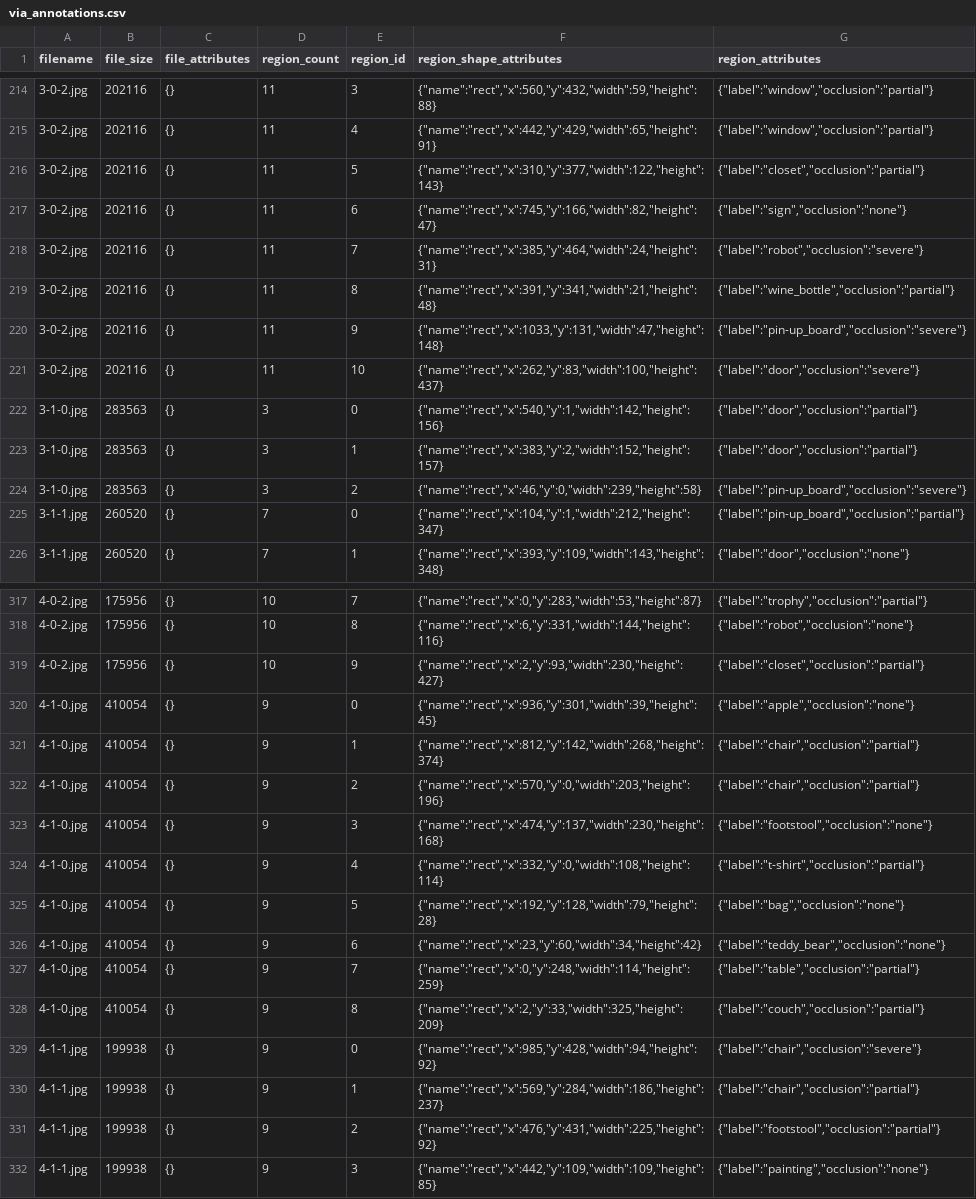
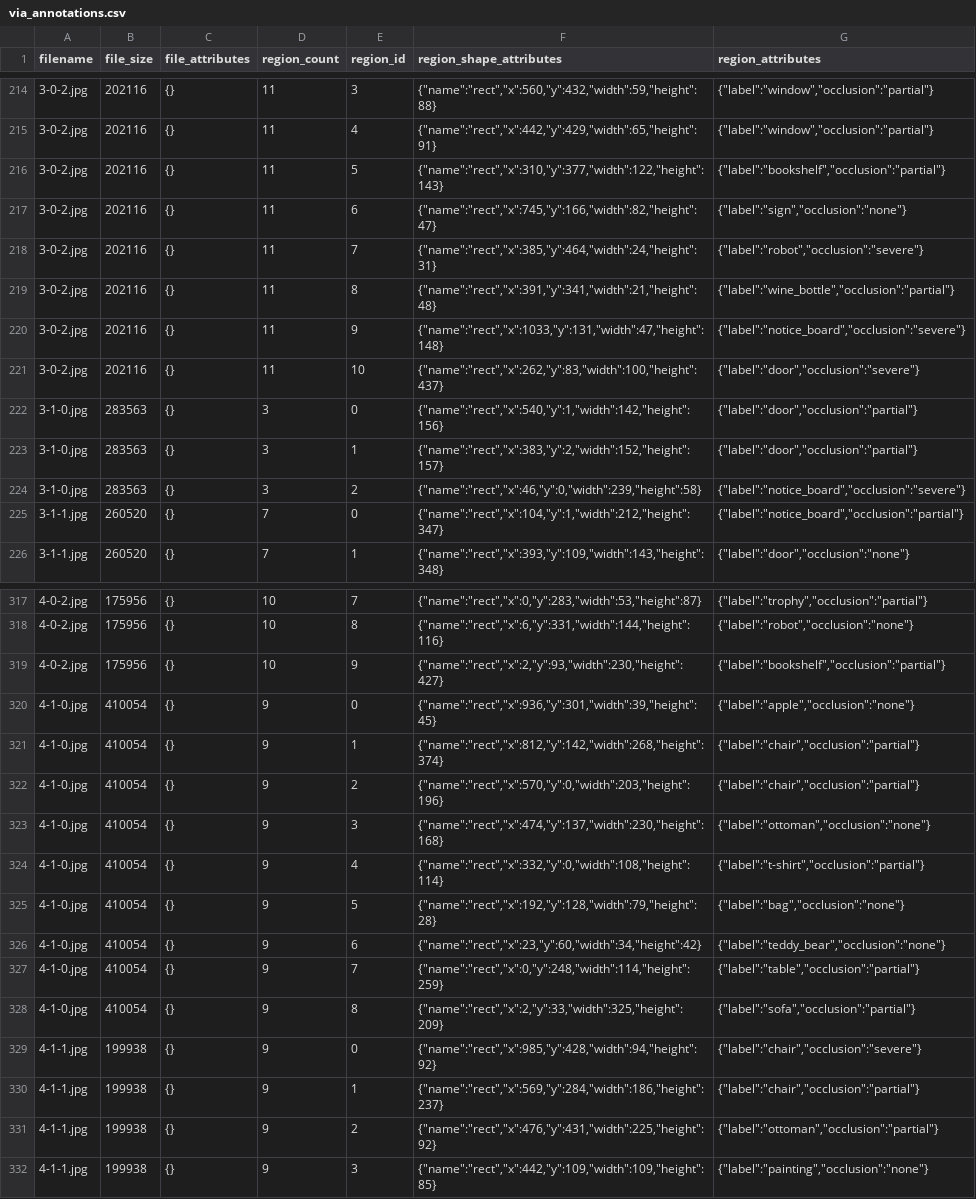
Before and after one commit to Frieso-Turkstra/PREQA, a CSV file: data/via_annotations.csv, drawn as a sheet; only a part is shown, gaps mark what is left out; the diff covers the shown part only.

```diff
--- a/data/via_annotations.csv
+++ b/data/via_annotations.csv
@@ -215,3 +215,3 @@ filename,file_size,file_attributes,region_count,region_id,region_shape_attribute
 3-0-2.jpg,202116,{},11,4,"{""name"":""rect"",""x"":442,""y"":429,""width"":65,""height"":91}","{""label"":""window"",""occlusion"":""partial""}"
-3-0-2.jpg,202116,{},11,5,"{""name"":""rect"",""x"":310,""y"":377,""width"":122,""height"":143}","{""label"":""closet"",""occlusion"":""partial""}"
+3-0-2.jpg,202116,{},11,5,"{""name"":""rect"",""x"":310,""y"":377,""width"":122,""height"":143}","{""label"":""bookshelf"",""occlusion"":""partial""}"
 3-0-2.jpg,202116,{},11,6,"{""name"":""rect"",""x"":745,""y"":166,""width"":82,""height"":47}","{""label"":""sign"",""occlusion"":""none""}"
@@ -219,3 +219,3 @@ filename,file_size,file_attributes,region_count,region_id,region_shape_attribute
 3-0-2.jpg,202116,{},11,8,"{""name"":""rect"",""x"":391,""y"":341,""width"":21,""height"":48}","{""label"":""wine_bottle"",""occlusion"":""partial""}"
-3-0-2.jpg,202116,{},11,9,"{""name"":""rect"",""x"":1033,""y"":131,""width"":47,""height"":148}","{""label"":""pin-up_board"",""occlusion"":""severe""}"
+3-0-2.jpg,202116,{},11,9,"{""name"":""rect"",""x"":1033,""y"":131,""width"":47,""height"":148}","{""label"":""notice_board"",""occlusion"":""severe""}"
 3-0-2.jpg,202116,{},11,10,"{""name"":""rect"",""x"":262,""y"":83,""width"":100,""height"":437}","{""label"":""door"",""occlusion"":""severe""}"
@@ -223,4 +223,4 @@ filename,file_size,file_attributes,region_count,region_id,region_shape_attribute
 3-1-0.jpg,283563,{},3,1,"{""name"":""rect"",""x"":383,""y"":2,""width"":152,""height"":157}","{""label"":""door"",""occlusion"":""partial""}"
-3-1-0.jpg,283563,{},3,2,"{""name"":""rect"",""x"":46,""y"":0,""width"":239,""height"":58}","{""label"":""pin-up_board"",""occlusion"":""severe""}"
-3-1-1.jpg,260520,{},7,0,"{""name"":""rect"",""x"":104,""y"":1,""width"":212,""height"":347}","{""label"":""pin-up_board"",""occlusion"":""partial""}"
+3-1-0.jpg,283563,{},3,2,"{""name"":""rect"",""x"":46,""y"":0,""width"":239,""height"":58}","{""label"":""notice_board"",""occlusion"":""severe""}"
+3-1-1.jpg,260520,{},7,0,"{""name"":""rect"",""x"":104,""y"":1,""width"":212,""height"":347}","{""label"":""notice_board"",""occlusion"":""partial""}"
 3-1-1.jpg,260520,{},7,1,"{""name"":""rect"",""x"":393,""y"":109,""width"":143,""height"":348}","{""label"":""door"",""occlusion"":""none""}"
@@ -318,3 +318,3 @@ filename,file_size,file_attributes,region_count,region_id,region_shape_attribute
 4-0-2.jpg,175956,{},10,8,"{""name"":""rect"",""x"":6,""y"":331,""width"":144,""height"":116}","{""label"":""robot"",""occlusion"":""none""}"
-4-0-2.jpg,175956,{},10,9,"{""name"":""rect"",""x"":2,""y"":93,""width"":230,""height"":427}","{""label"":""closet"",""occlusion"":""partial""}"
+4-0-2.jpg,175956,{},10,9,"{""name"":""rect"",""x"":2,""y"":93,""width"":230,""height"":427}","{""label"":""bookshelf"",""occlusion"":""partial""}"
 4-1-0.jpg,410054,{},9,0,"{""name"":""rect"",""x"":936,""y"":301,""width"":39,""height"":45}","{""label"":""apple"",""occlusion"":""none""}"
@@ -322,3 +322,3 @@ filename,file_size,file_attributes,region_count,region_id,region_shape_attribute
 4-1-0.jpg,410054,{},9,2,"{""name"":""rect"",""x"":570,""y"":0,""width"":203,""height"":196}","{""label"":""chair"",""occlusion"":""partial""}"
-4-1-0.jpg,410054,{},9,3,"{""name"":""rect"",""x"":474,""y"":137,""width"":230,""height"":168}","{""label"":""footstool"",""occlusion"":""none""}"
+4-1-0.jpg,410054,{},9,3,"{""name"":""rect"",""x"":474,""y"":137,""width"":230,""height"":168}","{""label"":""ottoman"",""occlusion"":""none""}"
 4-1-0.jpg,410054,{},9,4,"{""name"":""rect"",""x"":332,""y"":0,""width"":108,""height"":114}","{""label"":""t-shirt"",""occlusion"":""partial""}"
@@ -327,6 +327,6 @@ filename,file_size,file_attributes,region_count,region_id,region_shape_attribute
 4-1-0.jpg,410054,{},9,7,"{""name"":""rect"",""x"":0,""y"":248,""width"":114,""height"":259}","{""label"":""table"",""occlusion"":""partial""}"
-4-1-0.jpg,410054,{},9,8,"{""name"":""rect"",""x"":2,""y"":33,""width"":325,""height"":209}","{""label"":""couch"",""occlusion"":""partial""}"
+4-1-0.jpg,410054,{},9,8,"{""name"":""rect"",""x"":2,""y"":33,""width"":325,""height"":209}","{""label"":""sofa"",""occlusion"":""partial""}"
 4-1-1.jpg,199938,{},9,0,"{""name"":""rect"",""x"":985,""y"":428,""width"":94,""height"":92}","{""label"":""chair"",""occlusion"":""severe""}"
 4-1-1.jpg,199938,{},9,1,"{""name"":""rect"",""x"":569,""y"":284,""width"":186,""height"":237}","{""label"":""chair"",""occlusion"":""partial""}"
-4-1-1.jpg,199938,{},9,2,"{""name"":""rect"",""x"":476,""y"":431,""width"":225,""height"":92}","{""label"":""footstool"",""occlusion"":""partial""}"
+4-1-1.jpg,199938,{},9,2,"{""name"":""rect"",""x"":476,""y"":431,""width"":225,""height"":92}","{""label"":""ottoman"",""occlusion"":""partial""}"
 4-1-1.jpg,199938,{},9,3,"{""name"":""rect"",""x"":442,""y"":109,""width"":109,""height"":85}","{""label"":""painting"",""occlusion"":""none""}"
```
Also changed, not shown: 49 edited cells elsewhere in this file, data/annotated.csv, data/preprocessed.csv, 10 other files.
